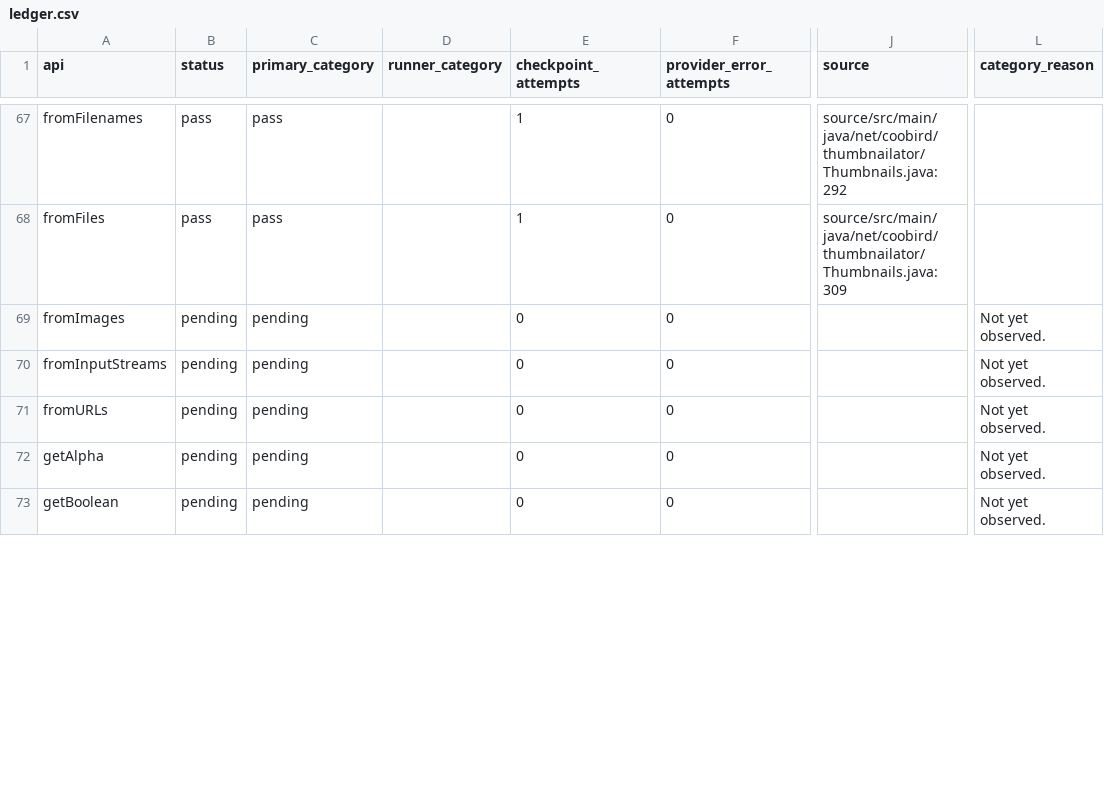
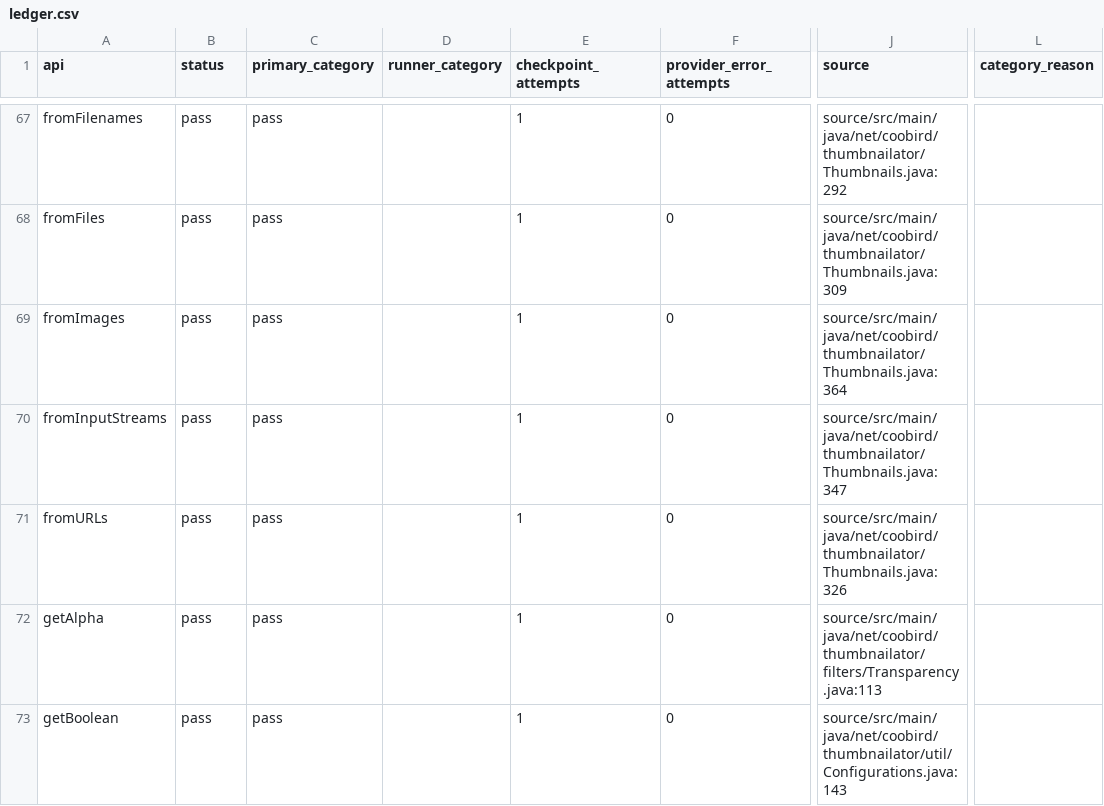
Before and after one commit to ZhuochengShang/GRAIL, a CSV file: experiments/external/overnight_audit/thumbnailator/A1/ledger.csv, drawn as a sheet; only a part is shown, gaps mark what is left out; the diff covers the shown part only; the diff names each change by its address in the sheet, - before the commit and + after, or states it on an @@ line.

Commit message:
Checkpoint overnight attempt and repair evidence

```diff
--- a/experiments/external/overnight_audit/thumbnailator/A1/ledger.csv
+++ b/experiments/external/overnight_audit/thumbnailator/A1/ledger.csv
-B69:B73 (status): pending
+B69:B73 (status): pass
-C69:C73 (primary_category): pending
+C69:C73 (primary_category): pass
-E69:E73 (checkpoint_attempts): 0
+E69:E73 (checkpoint_attempts): 1
-J69 (source): (empty)
+J69 (source): source/src/main/java/net/coobird/thumbnailator/Thumbnails.java:364
-L69:L73 (category_reason): Not yet observed.
+L69:L73 (category_reason): (empty)
-J70 (source): (empty)
+J70 (source): source/src/main/java/net/coobird/thumbnailator/Thumbnails.java:347
-J71 (source): (empty)
+J71 (source): source/src/main/java/net/coobird/thumbnailator/Thumbnails.java:326
-J72 (source): (empty)
+J72 (source): source/src/main/java/net/coobird/thumbnailator/filters/Transparency.java:113
-J73 (source): (empty)
+J73 (source): source/src/main/java/net/coobird/thumbnailator/util/Configurations.java:143
```
Also changed, not shown: 121 edited cells elsewhere in this file, experiments/external/overnight_audit/data_validation/thumbnailator/A1/api_test_data.csv, experiments/external/overnight_audit/data_validation/tslearn/A1/api_test_data.csv, 56 other files.
